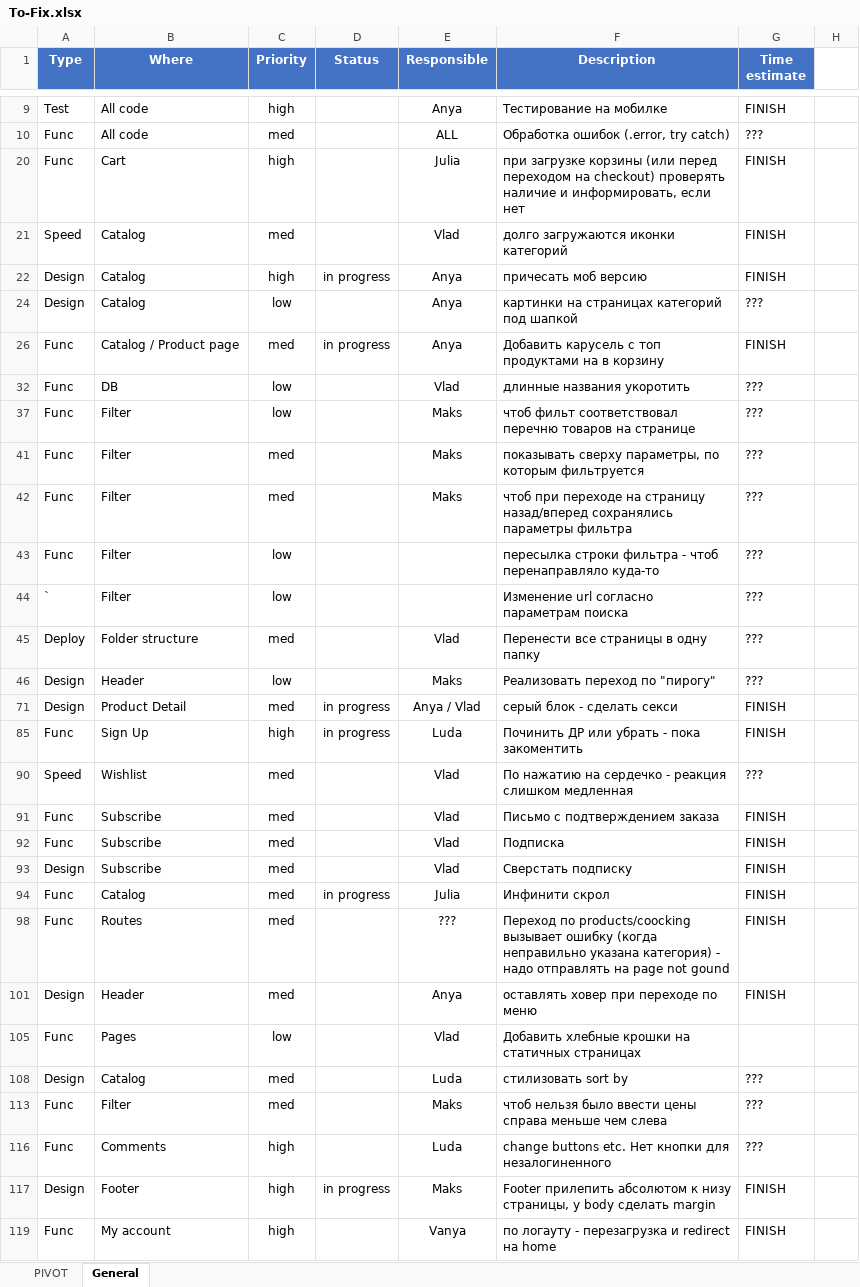
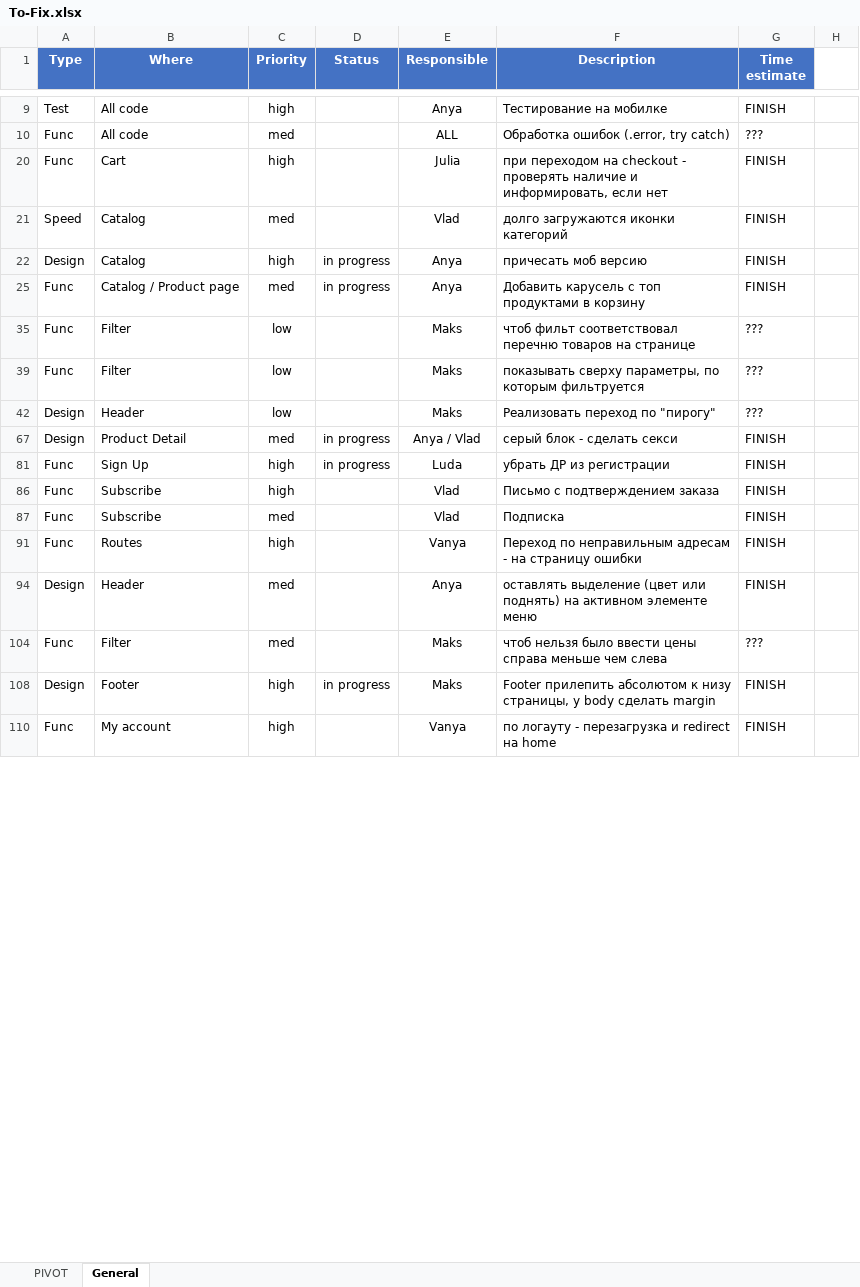
Before and after one commit to Mezherman/FEM3-FINAL-PROJECT, an Excel workbook: Temp/To-Fix.xlsx, sheet General, drawn as a sheet; only a part is shown, gaps mark what is left out; values as stored, in another font and other column widths than the file's, no borders; conditional formats not drawn; removed rows and columns are numbered as before the commit, all else as after; the diff covers the shown part only; the diff names each change by its address in the sheet, - before the commit and + after, or states it on an @@ line.

```diff
--- a/Temp/To-Fix.xlsx (sheet General)
+++ b/Temp/To-Fix.xlsx (sheet General)
-F20 (Description): при загрузке корзины (или перед переходом на checkout) проверять наличие…
+F20 (Description): при переходом на checkout - проверять наличие…
-row 24: Design | Catalog | low |  | Anya | картинки на страницах категорий под шапкой | ???
-F25 (Description): …топ продуктами на в корзину
+F25 (Description): …топ продуктами в корзину
-row 32: Func | DB | low |  | Vlad | длинные названия укоротить | ???
-C39 (Priority): med
+C39 (Priority): low
-row 42: Func | Filter | med |  | Maks | чтоб при переходе на страницу назад/вперед сохранялись параметры фильтра | ???
-row 43: Func | Filter | low |  |  | пересылка строки фильтра - чтоб перенаправляло куда-то | ???
-row 44: ` | Filter | low |  |  | Изменение url согласно параметрам поиска | ???
-row 45: Deploy | Folder structure | med |  | Vlad | Перенести все страницы в одну папку | ???
-F81 (Description): Починить ДР или убрать - пока закоментить
+F81 (Description): убрать ДР из регистрации
-row 90: Speed | Wishlist | med |  | Vlad | По нажатию на сердечко - реакция слишком медленная | ???
-C86 (Priority): med
+C86 (Priority): high
-row 93: Design | Subscribe | med |  | Vlad | Сверстать подписку | FINISH
-row 94: Func | Catalog | med | in progress | Julia | Инфинити скрол | FINISH
-C91 (Priority): med
+C91 (Priority): high
-E91 (Responsible): ???
+E91 (Responsible): Vanya
-F91 (Description): Переход по products/coocking вызывает ошибку (когда неправильно указана категория) - надо отправлять на page not gound
+F91 (Description): Переход по неправильным адресам - на страницу ошибки
-F94 (Description): оставлять ховер при переходе по меню
+F94 (Description): оставлять выделение (цвет или поднять) на активном элементе меню
-row 105: Func | Pages | low |  | Vlad | Добавить хлебные крошки на статичных страницах
-row 108: Design | Catalog | med |  | Luda | стилизовать sort by | ???
-row 116: Func | Comments | high |  | Luda | change buttons etc. Нет кнопки для незалогиненного | ???
```
Also changed, not shown: 7 removed rows and 42 edited cells elsewhere in this sheet, sheet PIVOT, hidden cells, Temp/Bug.xlsx, 3 other files.
